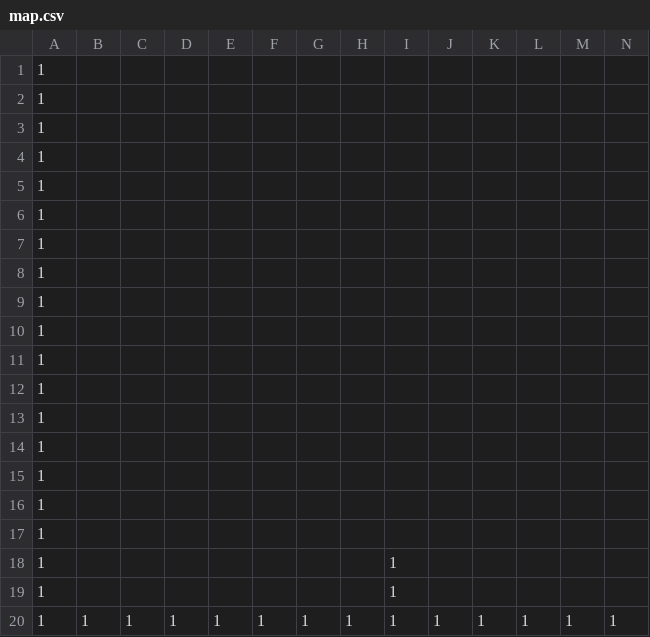
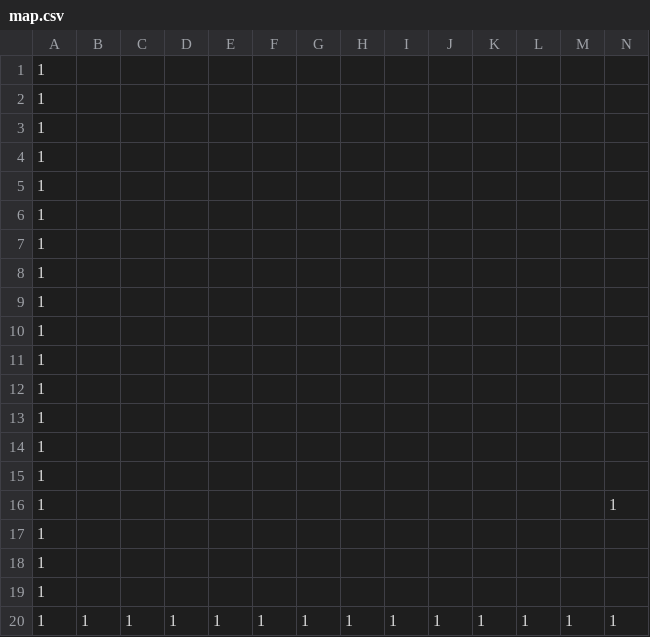
Before and after one commit to taohdghas/AL3, a CSV file: DirectXGame/Resources/map.csv, drawn as a sheet; only a part is shown; removed rows and columns are numbered as before the commit, all else as after; rows hold the shown columns only; the diff names each change by its address in the sheet, - before the commit and + after, or states it on an @@ line.

```diff
--- a/DirectXGame/Resources/map.csv
+++ b/DirectXGame/Resources/map.csv
+row 16: 1 |  |  |  |  |  |  |  |  |  |  |  |  | 1
-I19: 1
+I19: (empty)
-row 19: 1 |  |  |  |  |  |  |  | 1
```
Also changed, not shown: 14 other files.
